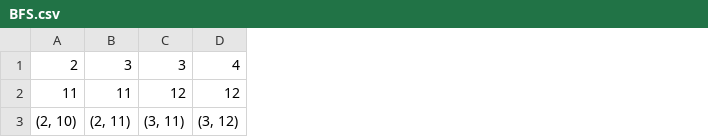
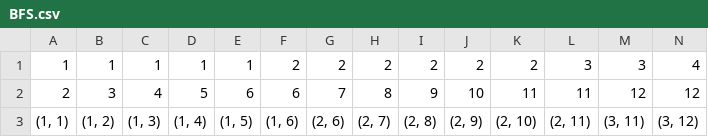
Before and after one commit to Soonic1k/Graph, a CSV file: BFS.csv, drawn as a sheet; only a part is shown; the diff names each change by its address in the sheet, - before the commit and + after, or states it on an @@ line.

```diff
--- a/BFS.csv
+++ b/BFS.csv
+column A, rows 1-3: 1 | 2 | (1, 1)
+column B, rows 1-3: 1 | 3 | (1, 2)
+column C, rows 1-3: 1 | 4 | (1, 3)
+column D, rows 1-3: 1 | 5 | (1, 4)
+column E, rows 1-3: 1 | 6 | (1, 5)
+column F, rows 1-3: 2 | 6 | (1, 6)
+column G, rows 1-3: 2 | 7 | (2, 6)
+column H, rows 1-3: 2 | 8 | (2, 7)
+column I, rows 1-3: 2 | 9 | (2, 8)
+column J, rows 1-3: 2 | 10 | (2, 9)
```
Also changed, not shown: DFS.csv, Dijkstra.csv, 7 other files.
